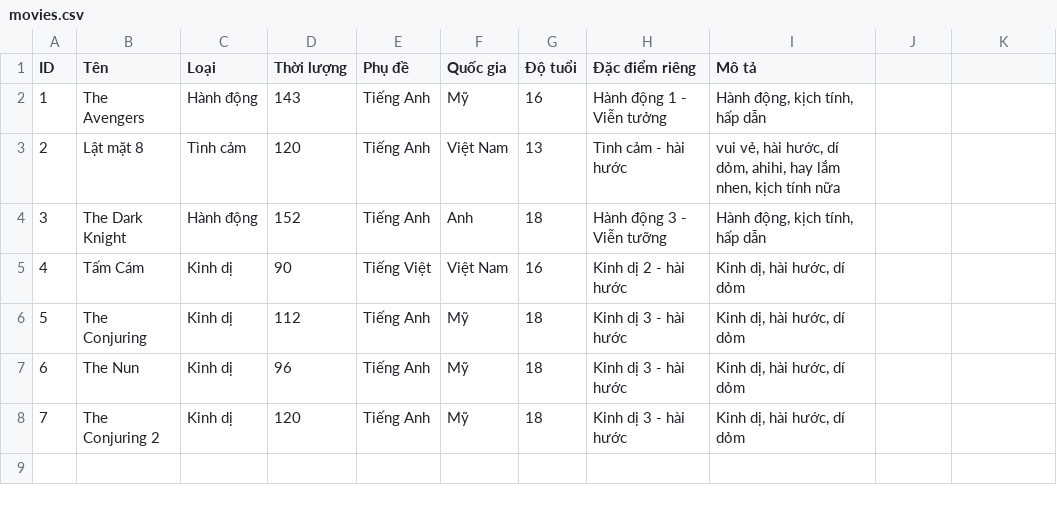
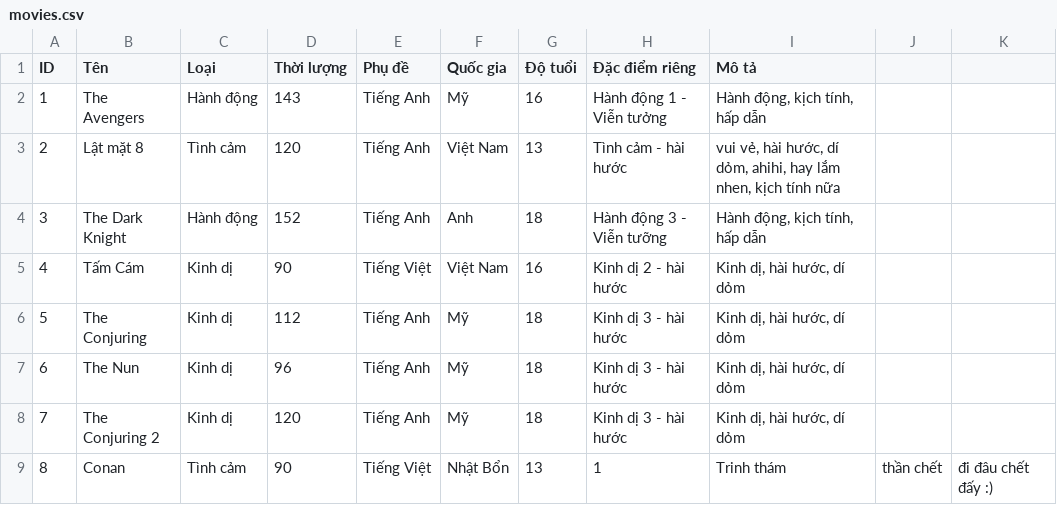
Before and after one commit to TaiLeNee/Cinema-Management, a CSV file: DATA/movies.csv, drawn as a sheet.

```diff
--- a/DATA/movies.csv
+++ b/DATA/movies.csv
@@ -8 +8,2 @@ ID,Tên,Loại, Thời lượng, Phụ đề, Quốc gia, Độ tuổi, Đặc
 7,The Conjuring 2,Kinh dị,120,Tiếng Anh,Mỹ,18,Kinh dị 3 - hài hước,"Kinh dị, hài hước, dí dỏm"
+8,Conan,Tình cảm,90,Tiếng Việt,Nhật Bổn,13,1,Trinh thám, thần chết, đi đâu chết đấy :)
```
Also changed, not shown: DATA/employee.csv, DATA/showtimes.csv, 5 other files.
